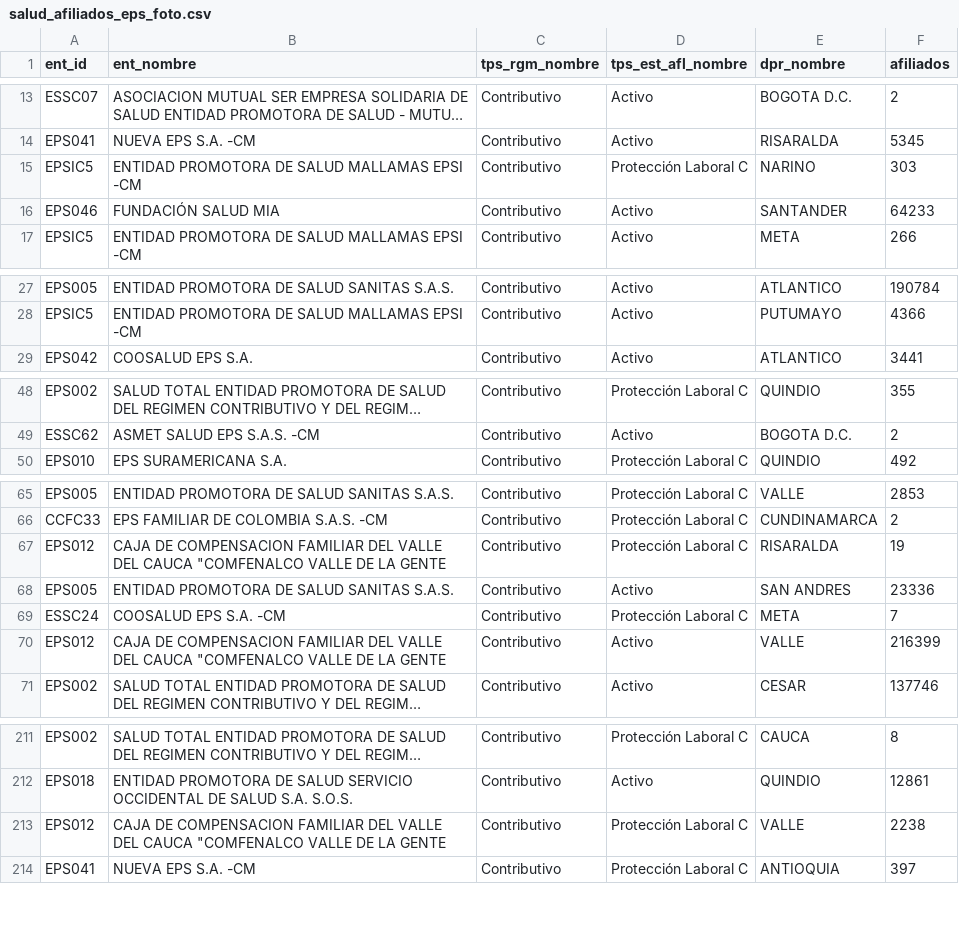
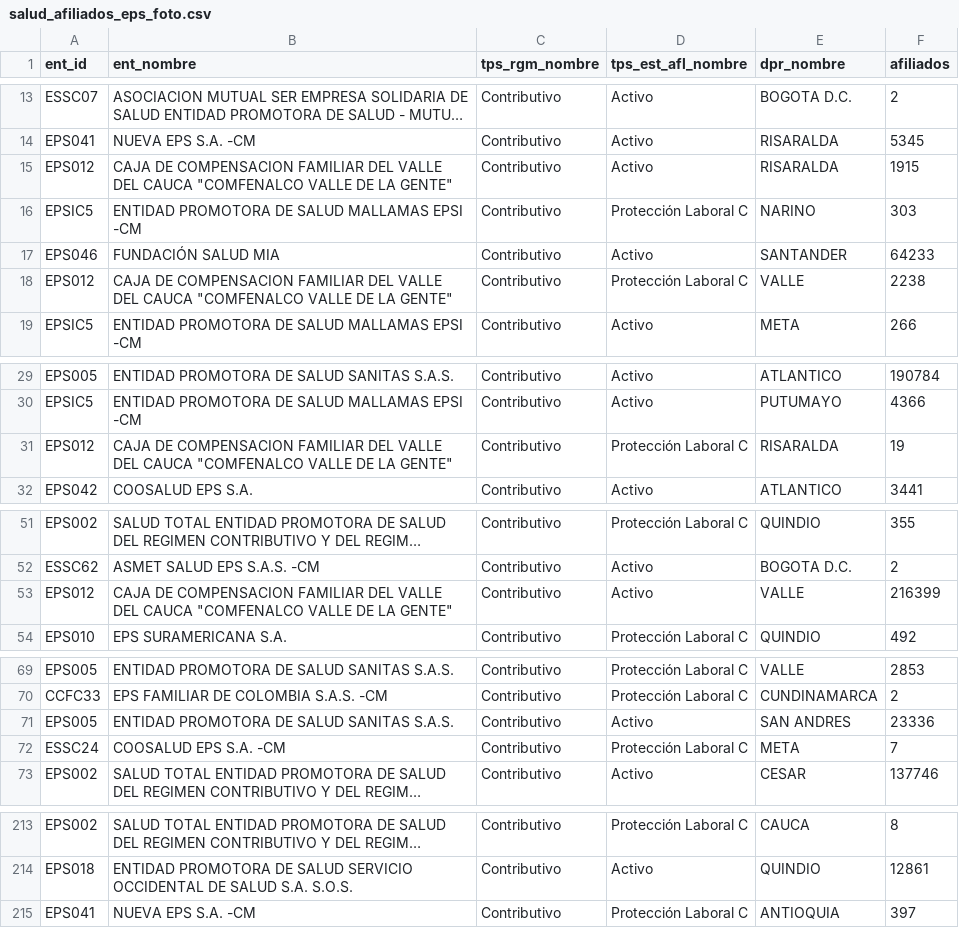
Before and after one commit to fundacionipg-sys/observatorio-datos, a CSV file: datos/productos/salud_afiliados_eps_foto.csv, drawn as a sheet; only a part is shown, gaps mark what is left out; long unchanged cells end in …; removed rows and columns are numbered as before the commit, all else as after; the diff covers the shown part only; the diff names each change by its address in the sheet, - before the commit and + after, or states it on an @@ line.

```diff
--- a/datos/productos/salud_afiliados_eps_foto.csv
+++ b/datos/productos/salud_afiliados_eps_foto.csv
+row 15: EPS012 | CAJA DE COMPENSACION FAMILIAR DEL VALLE DEL CAUCA "COMFENALCO VALLE DE LA GENTE" | Contributivo | Activo | RISARALDA | 1915
+row 18: EPS012 | CAJA DE COMPENSACION FAMILIAR DEL VALLE DEL CAUCA "COMFENALCO VALLE DE LA GENTE" | Contributivo | Protección Laboral C | VALLE | 2238
+row 31: EPS012 | CAJA DE COMPENSACION FAMILIAR DEL VALLE DEL CAUCA "COMFENALCO VALLE DE LA GENTE" | Contributivo | Protección Laboral C | RISARALDA | 19
+row 53: EPS012 | CAJA DE COMPENSACION FAMILIAR DEL VALLE DEL CAUCA "COMFENALCO VALLE DE LA GENTE" | Contributivo | Activo | VALLE | 216399
-row 67: EPS012 | CAJA DE COMPENSACION FAMILIAR DEL VALLE DEL CAUCA "COMFENALCO VALLE DE LA GENTE | Contributivo | Protección Laboral C | RISARALDA | 19
-row 70: EPS012 | CAJA DE COMPENSACION FAMILIAR DEL VALLE DEL CAUCA "COMFENALCO VALLE DE LA GENTE | Contributivo | Activo | VALLE | 216399
-row 213: EPS012 | CAJA DE COMPENSACION FAMILIAR DEL VALLE DEL CAUCA "COMFENALCO VALLE DE LA GENTE | Contributivo | Protección Laboral C | VALLE | 2238
```
Also changed, not shown: 2 added rows and 3 removed rows elsewhere in this file, datos/productos/_registro.csv, datos/productos/radar_modalidad_mensual.csv, 2 other files.
